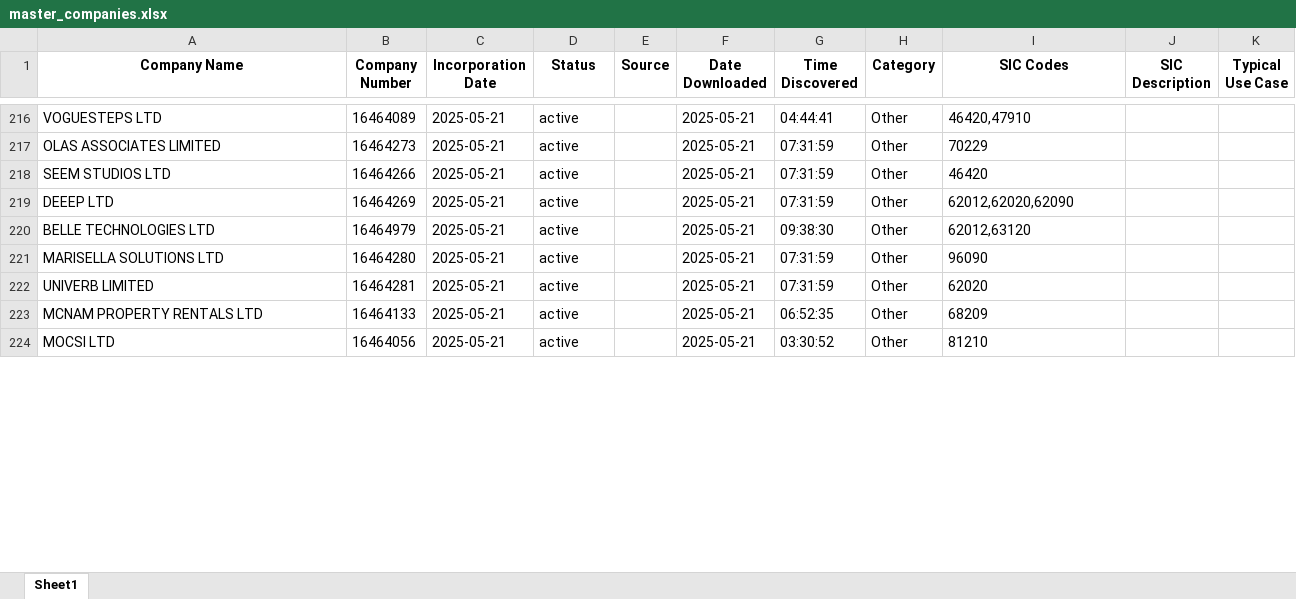
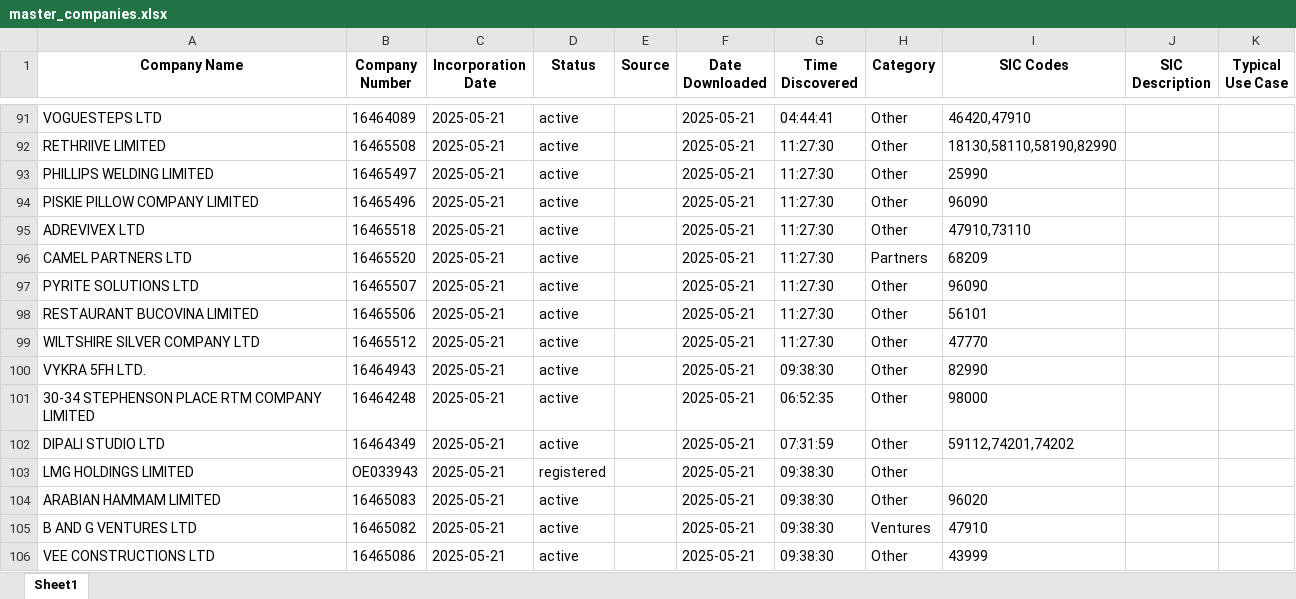
Before and after one commit to finncampbell/fund-tracker, an Excel workbook: assets/data/master_companies.xlsx, sheet Sheet1, drawn as a sheet; only a part is shown, gaps mark what is left out; the shorter side is filled out with more unchanged rows; values as stored, in another font and other column widths than the file's, no borders; addresses are those after the commit; the diff covers the shown part only; the diff names each change by its address in the sheet, - before the commit and + after, or states it on an @@ line.

```diff
--- a/assets/data/master_companies.xlsx (sheet Sheet1)
+++ b/assets/data/master_companies.xlsx (sheet Sheet1)
-A92 (Company Name): OLAS ASSOCIATES LIMITED
+A92 (Company Name): RETHRIIVE LIMITED
-B92 (Company Number): 16464273
+B92 (Company Number): 16465508
-G92:G94 (Time Discovered): 07:31:59
+G92:G94 (Time Discovered): 11:27:30
-I92 (SIC Codes): 70229
+I92 (SIC Codes): 18130,58110,58190,82990
-A93 (Company Name): SEEM STUDIOS LTD
+A93 (Company Name): PHILLIPS WELDING LIMITED
-B93 (Company Number): 16464266
+B93 (Company Number): 16465497
-I93 (SIC Codes): 46420
+I93 (SIC Codes): 25990
-A94 (Company Name): DEEEP LTD
+A94 (Company Name): PISKIE PILLOW COMPANY LIMITED
-B94 (Company Number): 16464269
+B94 (Company Number): 16465496
-I94 (SIC Codes): 62012,62020,62090
+I94 (SIC Codes): 96090
-A95 (Company Name): BELLE TECHNOLOGIES LTD
+A95 (Company Name): ADREVIVEX LTD
-B95 (Company Number): 16464979
+B95 (Company Number): 16465518
-G95 (Time Discovered): 09:38:30
+G95 (Time Discovered): 11:27:30
-I95 (SIC Codes): 62012,63120
+I95 (SIC Codes): 47910,73110
+row 96: CAMEL PARTNERS LTD | 16465520 | 2025-05-21 | active |  | 2025-05-21 | 11:27:30 | Partners | 68209
-A97 (Company Name): MARISELLA SOLUTIONS LTD
+A97 (Company Name): PYRITE SOLUTIONS LTD
-B97 (Company Number): 16464280
+B97 (Company Number): 16465507
-G97:G98 (Time Discovered): 07:31:59
+G97:G98 (Time Discovered): 11:27:30
-A98 (Company Name): UNIVERB LIMITED
+A98 (Company Name): RESTAURANT BUCOVINA LIMITED
-B98 (Company Number): 16464281
+B98 (Company Number): 16465506
-I98 (SIC Codes): 62020
+I98 (SIC Codes): 56101
-A99 (Company Name): MCNAM PROPERTY RENTALS LTD
+A99 (Company Name): WILTSHIRE SILVER COMPANY LTD
-B99 (Company Number): 16464133
+B99 (Company Number): 16465512
-G99 (Time Discovered): 06:52:35
+G99 (Time Discovered): 11:27:30
-I99 (SIC Codes): 68209
+I99 (SIC Codes): 47770
@@ row 269 moved to row 100: VYKRA 5FH LTD. @@
@@ row 3 moved to row 101: 30-34 STEPHENSON PLACE RTM COMPANY LIMIT… @@
@@ row 274 moved to row 102: DIPALI STUDIO LTD @@
@@ row 273 moved to row 103: LMG HOLDINGS LIMITED @@
@@ row 272 moved to row 104: ARABIAN HAMMAM LIMITED @@
@@ row 271 moved to row 105: B AND G VENTURES LTD @@
@@ row 270 moved to row 106: VEE CONSTRUCTIONS LTD @@
```
Also changed, not shown: other rows of this sheet, assets/data/relevant_companies.xlsx, 2 other files.
